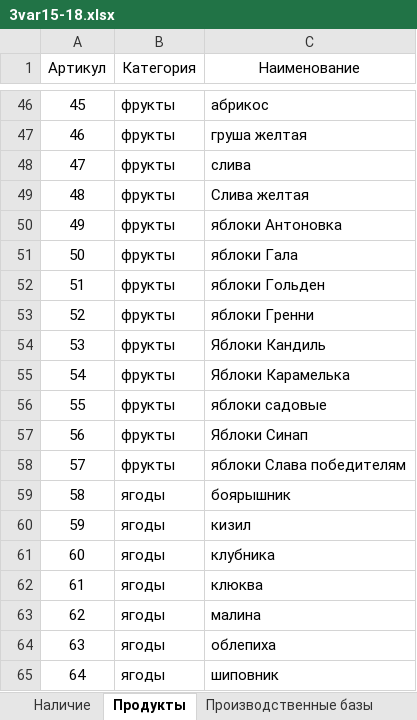
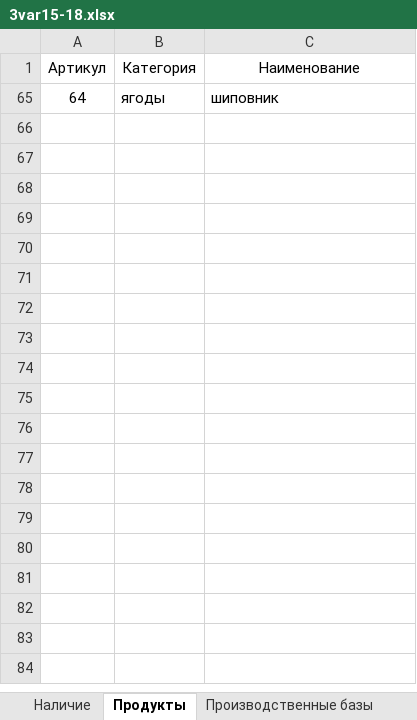
Before and after one commit to liskos/kudryshov, an Excel workbook: krilov/files/3/3var15-18.xlsx, sheet Продукты, drawn as a sheet; only a part is shown, gaps mark what is left out; values as stored, in another font and other column widths than the file's, no borders; the diff covers the shown part only; the diff names each change by its address in the sheet, - before the commit and + after, or states it on an @@ line.

```diff
--- a/krilov/files/3/3var15-18.xlsx (sheet Продукты)
+++ b/krilov/files/3/3var15-18.xlsx (sheet Продукты)
@@ row 46 hidden: 45 | фрукты | абрикос @@
@@ row 47 hidden: 46 | фрукты | груша желтая @@
@@ row 48 hidden: 47 | фрукты | слива @@
@@ row 49 hidden: 48 | фрукты | Слива желтая @@
@@ row 50 hidden: 49 | фрукты | яблоки Антоновка @@
@@ row 51 hidden: 50 | фрукты | яблоки Гала @@
@@ row 52 hidden: 51 | фрукты | яблоки Гольден @@
@@ row 53 hidden: 52 | фрукты | яблоки Гренни @@
@@ row 54 hidden: 53 | фрукты | Яблоки Кандиль @@
@@ row 55 hidden: 54 | фрукты | Яблоки Карамелька @@
@@ row 56 hidden: 55 | фрукты | яблоки садовые @@
@@ row 57 hidden: 56 | фрукты | Яблоки Синап @@
@@ row 58 hidden: 57 | фрукты | яблоки Слава победителям @@
@@ row 59 hidden: 58 | ягоды | боярышник @@
@@ row 60 hidden: 59 | ягоды | кизил @@
@@ row 61 hidden: 60 | ягоды | клубника @@
@@ row 62 hidden: 61 | ягоды | клюква @@
@@ row 63 hidden: 62 | ягоды | малина @@
@@ row 64 hidden: 63 | ягоды | облепиха @@
```
Also changed, not shown: 44 hidden or unhidden rows elsewhere in this sheet, sheet Наличие, sheet Производственные базы, 23 other files.
